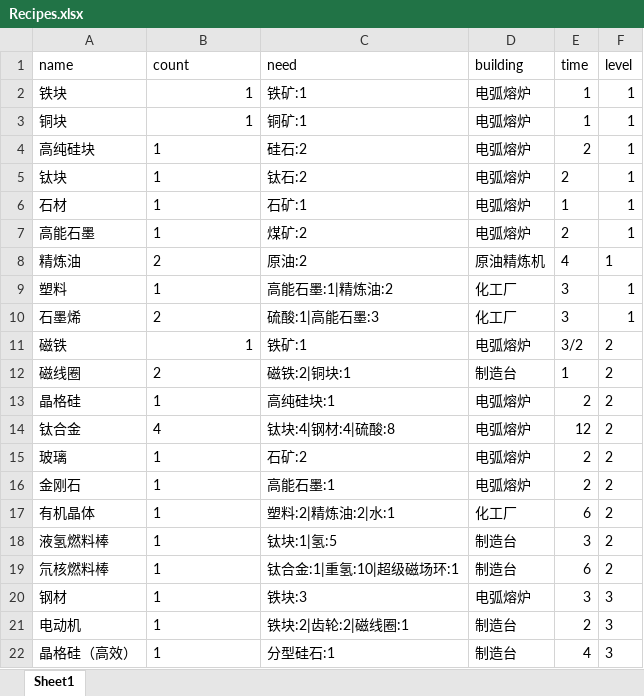
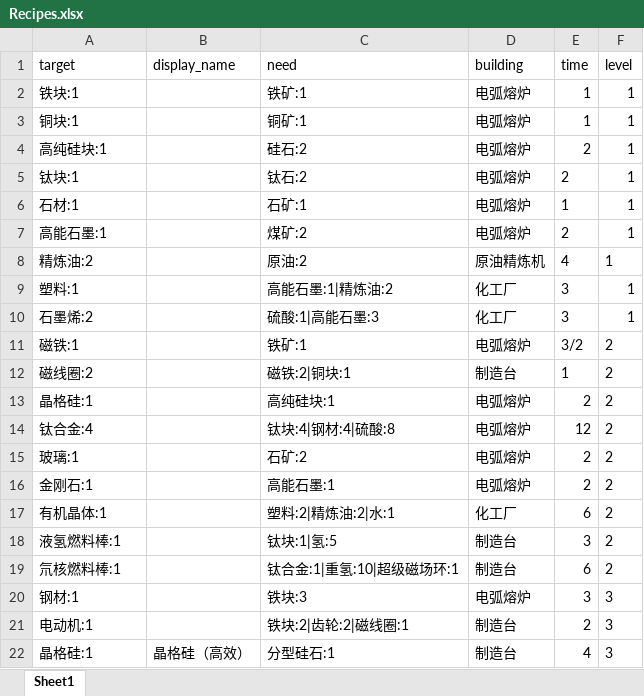
Before and after one commit to anguangzhihen/DysonRecipe, an Excel workbook: DysonRecipeWin/DysonRecipeWin/data/Recipes.xlsx, sheet Sheet1, drawn as a sheet; only a part is shown; values as stored, in another font and other column widths than the file's, no borders; the diff covers the shown part only; the diff names each change by its address in the sheet, - before the commit and + after, or states it on an @@ line.

```diff
--- a/DysonRecipeWin/DysonRecipeWin/data/Recipes.xlsx (sheet Sheet1)
+++ b/DysonRecipeWin/DysonRecipeWin/data/Recipes.xlsx (sheet Sheet1)
-A1: name
+A1: target
-B1: count
+B1: display_name
-A2 (target): 铁块
+A2 (target): 铁块:1
-B2:B7 (display_name): 1
+B2:B7 (display_name): (empty)
-A3 (target): 铜块
+A3 (target): 铜块:1
-A4 (target): 高纯硅块
+A4 (target): 高纯硅块:1
-A5 (target): 钛块
+A5 (target): 钛块:1
-A6 (target): 石材
+A6 (target): 石材:1
-A7 (target): 高能石墨
+A7 (target): 高能石墨:1
-A8 (target): 精炼油
+A8 (target): 精炼油:2
-B8 (display_name): 2
+B8 (display_name): (empty)
-A9 (target): 塑料
+A9 (target): 塑料:1
-B9 (display_name): 1
+B9 (display_name): (empty)
-A10 (target): 石墨烯
+A10 (target): 石墨烯:2
-B10 (display_name): 2
+B10 (display_name): (empty)
-A11 (target): 磁铁
+A11 (target): 磁铁:1
-B11 (display_name): 1
+B11 (display_name): (empty)
-A12 (target): 磁线圈
+A12 (target): 磁线圈:2
-B12 (display_name): 2
+B12 (display_name): (empty)
-A13 (target): 晶格硅
+A13 (target): 晶格硅:1
-B13 (display_name): 1
+B13 (display_name): (empty)
-A14 (target): 钛合金
+A14 (target): 钛合金:4
-B14 (display_name): 4
+B14 (display_name): (empty)
-A15 (target): 玻璃
+A15 (target): 玻璃:1
-B15:B21 (display_name): 1
+B15:B21 (display_name): (empty)
-A16 (target): 金刚石
+A16 (target): 金刚石:1
-A17 (target): 有机晶体
+A17 (target): 有机晶体:1
-A18 (target): 液氢燃料棒
+A18 (target): 液氢燃料棒:1
-A19 (target): 氘核燃料棒
+A19 (target): 氘核燃料棒:1
-A20 (target): 钢材
+A20 (target): 钢材:1
-A21 (target): 电动机
+A21 (target): 电动机:1
-A22 (target): 晶格硅（高效）
+A22 (target): 晶格硅:1
-B22 (display_name): 1
+B22 (display_name): 晶格硅（高效）
```
Also changed, not shown: 90 edited cells elsewhere in this sheet, 5 other files.
